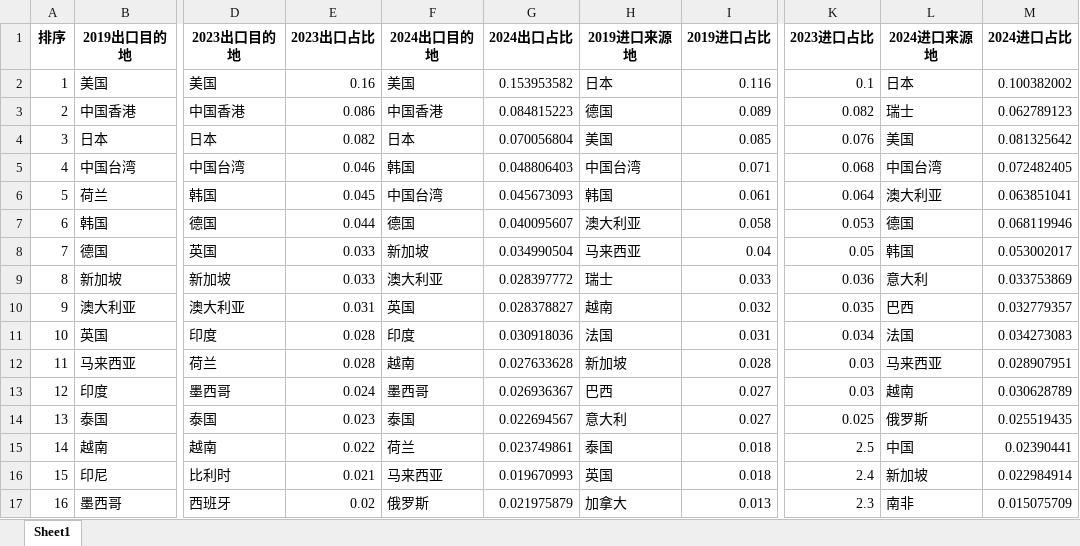
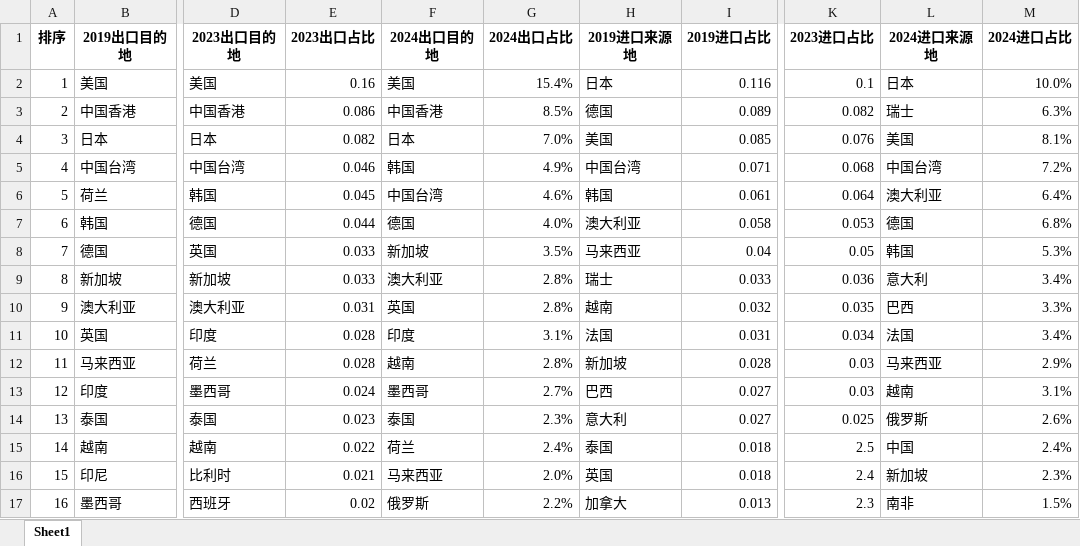
Before and after one commit to yangyallon/SassShanghaiCustomsData, an Excel workbook: result/8月/表10-上海出口和进口贸易伙伴占比变化（2019-2024）.xlsx, sheet Sheet1, drawn as a sheet; only a part is shown, gaps mark what is left out; values as stored, in another font and other column widths than the file's, no borders; the diff covers the shown part only; the diff names each change by its address in the sheet, - before the commit and + after, or states it on an @@ line.

```diff
--- a/result/8月/表10-上海出口和进口贸易伙伴占比变化（2019-2024）.xlsx (sheet Sheet1)
+++ b/result/8月/表10-上海出口和进口贸易伙伴占比变化（2019-2024）.xlsx (sheet Sheet1)
-G2 (2024出口占比): 0.153953582
+G2 (2024出口占比): 15.4%
-M2 (2024进口占比): 0.100382002
+M2 (2024进口占比): 10.0%
-G3 (2024出口占比): 0.084815223
+G3 (2024出口占比): 8.5%
-M3 (2024进口占比): 0.062789123
+M3 (2024进口占比): 6.3%
-G4 (2024出口占比): 0.070056804
+G4 (2024出口占比): 7.0%
-M4 (2024进口占比): 0.081325642
+M4 (2024进口占比): 8.1%
-G5 (2024出口占比): 0.048806403
+G5 (2024出口占比): 4.9%
-M5 (2024进口占比): 0.072482405
+M5 (2024进口占比): 7.2%
-G6 (2024出口占比): 0.045673093
+G6 (2024出口占比): 4.6%
-M6 (2024进口占比): 0.063851041
+M6 (2024进口占比): 6.4%
-G7 (2024出口占比): 0.040095607
+G7 (2024出口占比): 4.0%
-M7 (2024进口占比): 0.068119946
+M7 (2024进口占比): 6.8%
-G8 (2024出口占比): 0.034990504
+G8 (2024出口占比): 3.5%
-M8 (2024进口占比): 0.053002017
+M8 (2024进口占比): 5.3%
-G9 (2024出口占比): 0.028397772
+G9 (2024出口占比): 2.8%
-M9 (2024进口占比): 0.033753869
+M9 (2024进口占比): 3.4%
-G10 (2024出口占比): 0.028378827
+G10 (2024出口占比): 2.8%
-M10 (2024进口占比): 0.032779357
+M10 (2024进口占比): 3.3%
-G11 (2024出口占比): 0.030918036
+G11 (2024出口占比): 3.1%
-M11 (2024进口占比): 0.034273083
+M11 (2024进口占比): 3.4%
-G12 (2024出口占比): 0.027633628
+G12 (2024出口占比): 2.8%
-M12 (2024进口占比): 0.028907951
+M12 (2024进口占比): 2.9%
-G13 (2024出口占比): 0.026936367
+G13 (2024出口占比): 2.7%
-M13 (2024进口占比): 0.030628789
+M13 (2024进口占比): 3.1%
-G14 (2024出口占比): 0.022694567
+G14 (2024出口占比): 2.3%
-M14 (2024进口占比): 0.025519435
+M14 (2024进口占比): 2.6%
-G15 (2024出口占比): 0.023749861
+G15 (2024出口占比): 2.4%
-M15 (2024进口占比): 0.02390441
+M15 (2024进口占比): 2.4%
-G16 (2024出口占比): 0.019670993
+G16 (2024出口占比): 2.0%
-M16 (2024进口占比): 0.022984914
+M16 (2024进口占比): 2.3%
-G17 (2024出口占比): 0.021975879
+G17 (2024出口占比): 2.2%
-M17 (2024进口占比): 0.015075709
+M17 (2024进口占比): 1.5%
```
Also changed, not shown: 12 edited cells elsewhere in this sheet, result/8月/表9-上海进出口贸易伙伴占比变化（2019-2024）.xlsx, 2 other files.
